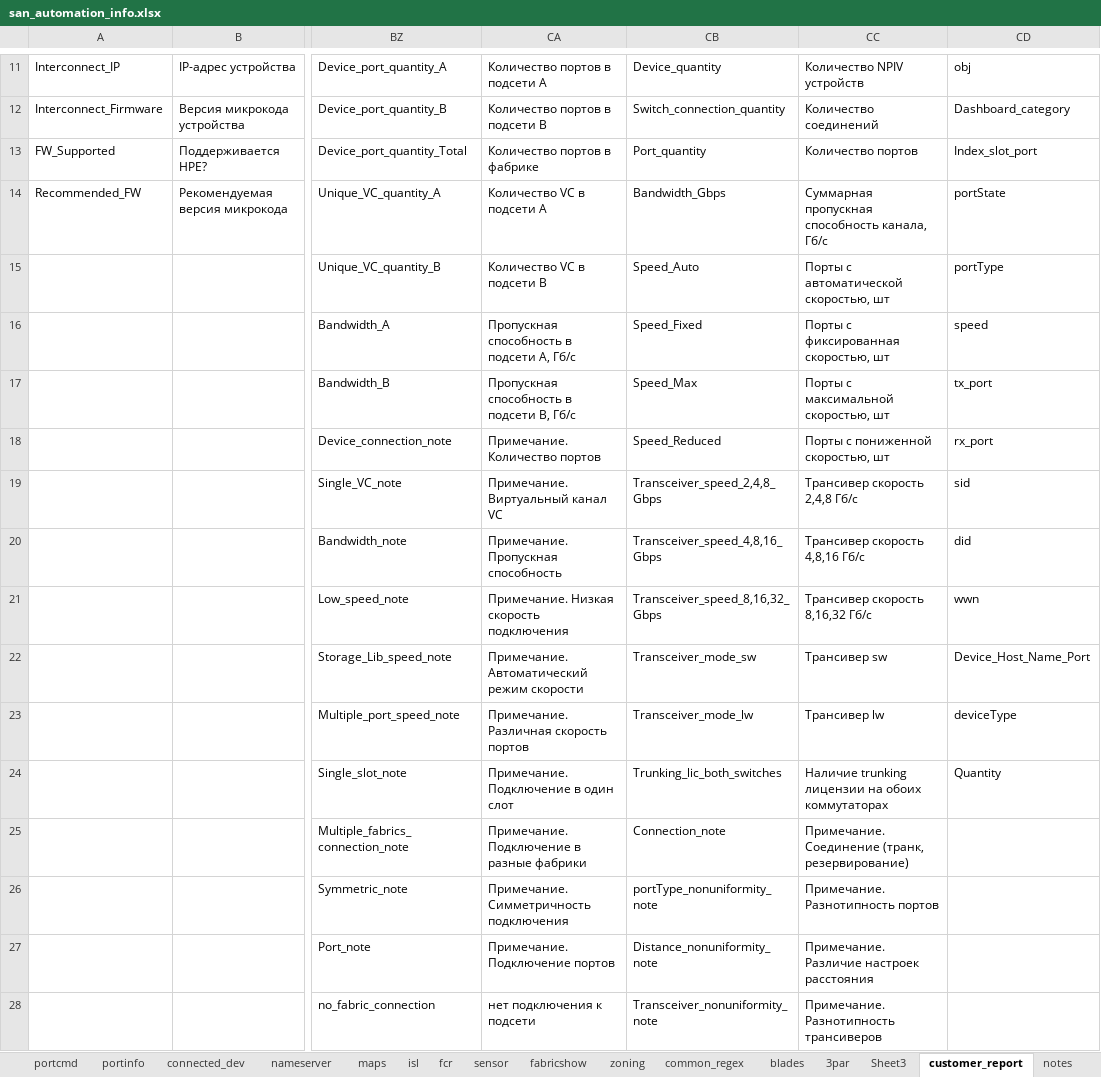
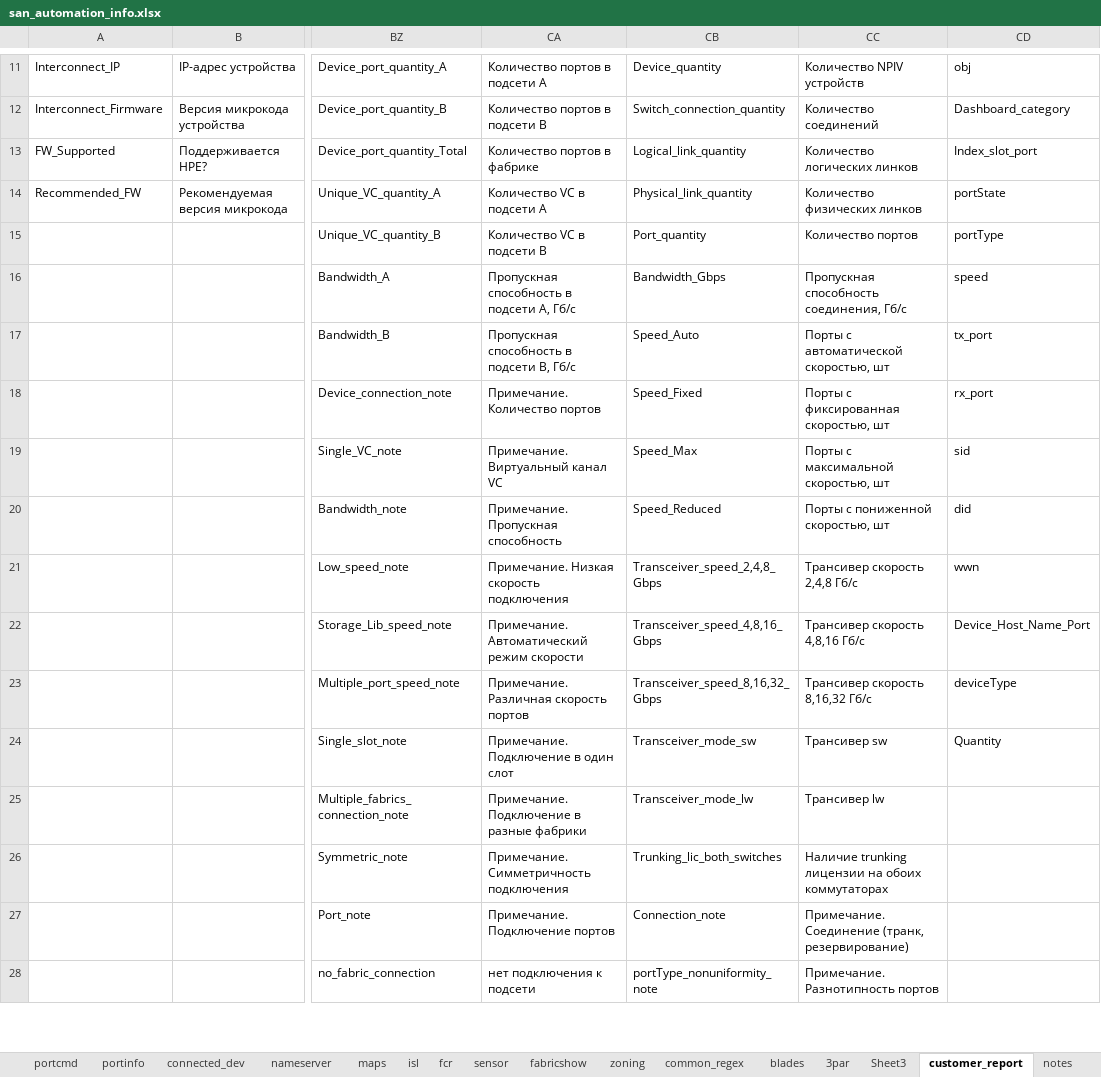
Before and after one commit to KonstantinAlxVlasenko/san_report_automation, an Excel workbook: san_automation_info.xlsx, sheet customer_report, drawn as a sheet; only a part is shown, gaps mark what is left out; values as stored, in another font and other column widths than the file's, no borders; the diff covers the shown part only; the diff names each change by its address in the sheet, - before the commit and + after, or states it on an @@ line.

Commit message:
save_xlsx fn refactored to dataframe_to_report fn

```diff
--- a/san_automation_info.xlsx (sheet customer_report)
+++ b/san_automation_info.xlsx (sheet customer_report)
-CB13: Port_quantity
+CB13: Logical_link_quantity
-CC13: Количество портов
+CC13: Количество логических линков
-CB14: Bandwidth_Gbps
+CB14: Physical_link_quantity
-CC14: Суммарная пропускная способность канала, Гб/c
+CC14: Количество физических линков
-CB15: Speed_Auto
+CB15: Port_quantity
-CC15: Порты с автоматической скоростью, шт
+CC15: Количество портов
-CB16: Speed_Fixed
+CB16: Bandwidth_Gbps
-CC16: Порты с фиксированная скоростью, шт
+CC16: Пропускная способность соединения, Гб/c
-CB17: Speed_Max
+CB17: Speed_Auto
-CC17: Порты с максимальной скоростью, шт
+CC17: Порты с автоматической скоростью, шт
-CB18: Speed_Reduced
+CB18: Speed_Fixed
-CC18: Порты с пониженной скоростью, шт
+CC18: Порты с фиксированная скоростью, шт
-CB19: Transceiver_speed_2,4,8_Gbps
+CB19: Speed_Max
-CC19: Трансивер скорость 2,4,8 Гб/c
+CC19: Порты с максимальной скоростью, шт
-CB20: Transceiver_speed_4,8,16_Gbps
+CB20: Speed_Reduced
-CC20: Трансивер скорость 4,8,16 Гб/c
+CC20: Порты с пониженной скоростью, шт
-CB21: Transceiver_speed_8,16,32_Gbps
+CB21: Transceiver_speed_2,4,8_Gbps
-CC21: Трансивер скорость 8,16,32 Гб/c
+CC21: Трансивер скорость 2,4,8 Гб/c
-CB22: Transceiver_mode_sw
+CB22: Transceiver_speed_4,8,16_Gbps
-CC22: Трансивер sw
+CC22: Трансивер скорость 4,8,16 Гб/c
-CB23: Transceiver_mode_lw
+CB23: Transceiver_speed_8,16,32_Gbps
-CC23: Трансивер lw
+CC23: Трансивер скорость 8,16,32 Гб/c
-CB24: Trunking_lic_both_switches
+CB24: Transceiver_mode_sw
-CC24: Наличие trunking лицензии на обоих коммутаторах
+CC24: Трансивер sw
-CB25: Connection_note
+CB25: Transceiver_mode_lw
-CC25: Примечание. Соединение (транк, резервирование)
+CC25: Трансивер lw
-CB26: portType_nonuniformity_note
+CB26: Trunking_lic_both_switches
-CC26: Примечание. Разнотипность портов
+CC26: Наличие trunking лицензии на обоих коммутаторах
-CB27: Distance_nonuniformity_note
+CB27: Connection_note
-CC27: Примечание. Различие настроек расстояния
+CC27: Примечание. Соединение (транк, резервирование)
-CB28: Transceiver_nonuniformity_note
+CB28: portType_nonuniformity_note
-CC28: Примечание. Разнотипность трансиверов
+CC28: Примечание. Разнотипность портов
```
Also changed, not shown: 56 edited cells elsewhere in this sheet, report_info.xlsx, 22 other files.
